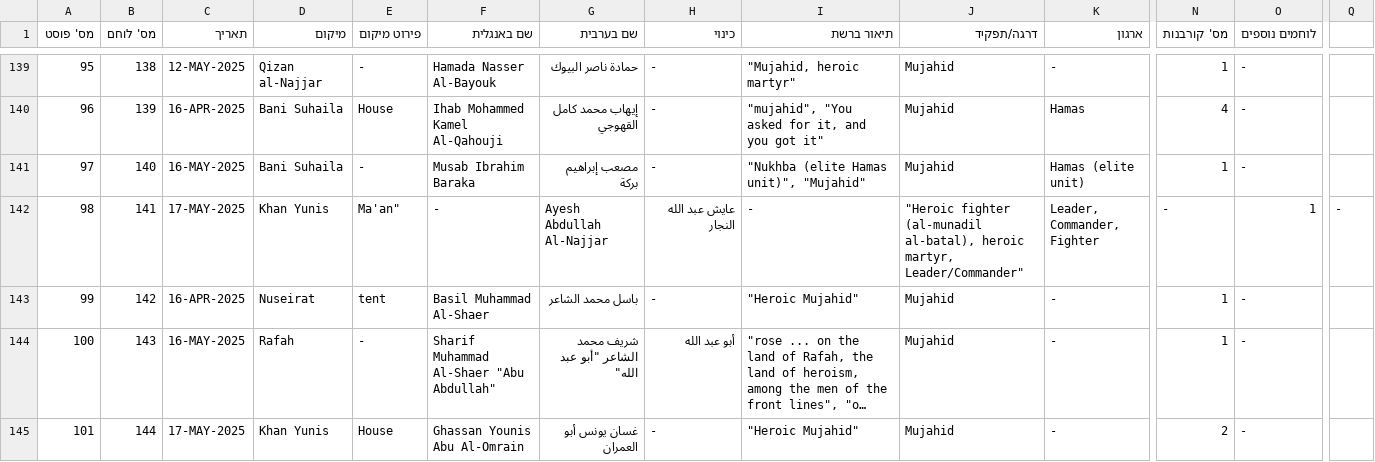
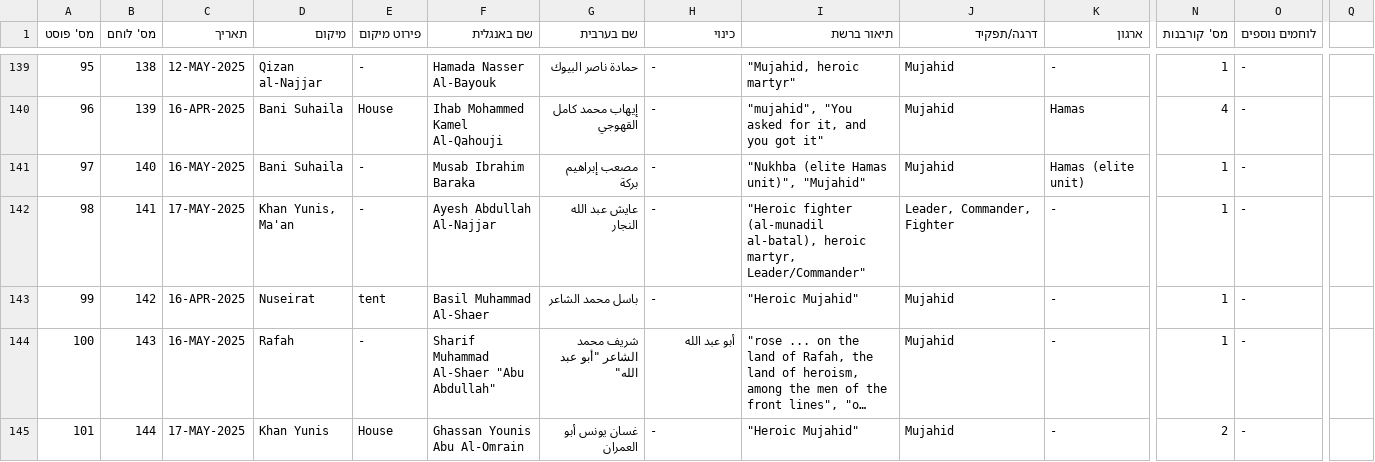
Before and after one commit to zviadler/Iron-Swords-War-Data, a CSV file: data.csv, drawn as a sheet; only a part is shown, gaps mark what is left out; long unchanged cells end in …; the diff names each change by its address in the sheet, - before the commit and + after, or states it on an @@ line.

Commit message:
Update data.csv

```diff
--- a/data.csv
+++ b/data.csv
-D142 (מיקום): Khan Yunis
+D142 (מיקום): Khan Yunis, Ma'an
-E142 (פירוט מיקום): Ma'an"
+E142 (פירוט מיקום): -
-F142 (שם באנגלית): -
+F142 (שם באנגלית): Ayesh Abdullah Al-Najjar
-G142 (שם בערבית): Ayesh Abdullah Al-Najjar
+G142 (שם בערבית): عايش عبد الله النجار
-H142 (כינוי): عايش عبد الله النجار
+H142 (כינוי): -
-I142 (תיאור ברשת): -
+I142 (תיאור ברשת): "Heroic fighter (al-munadil al-batal), heroic martyr, Leader/Commander"
-J142 (דרגה/תפקיד): "Heroic fighter (al-munadil al-batal), heroic martyr, Leader/Commander"
+J142 (דרגה/תפקיד): Leader, Commander, Fighter
-K142 (ארגון): Leader, Commander, Fighter
+K142 (ארגון): -
-N142 (מס' קורבנות): -
+N142 (מס' קורבנות): 1
-O142 (לוחמים נוספים): 1
+O142 (לוחמים נוספים): -
-Q142: -
+Q142: (empty)
```
